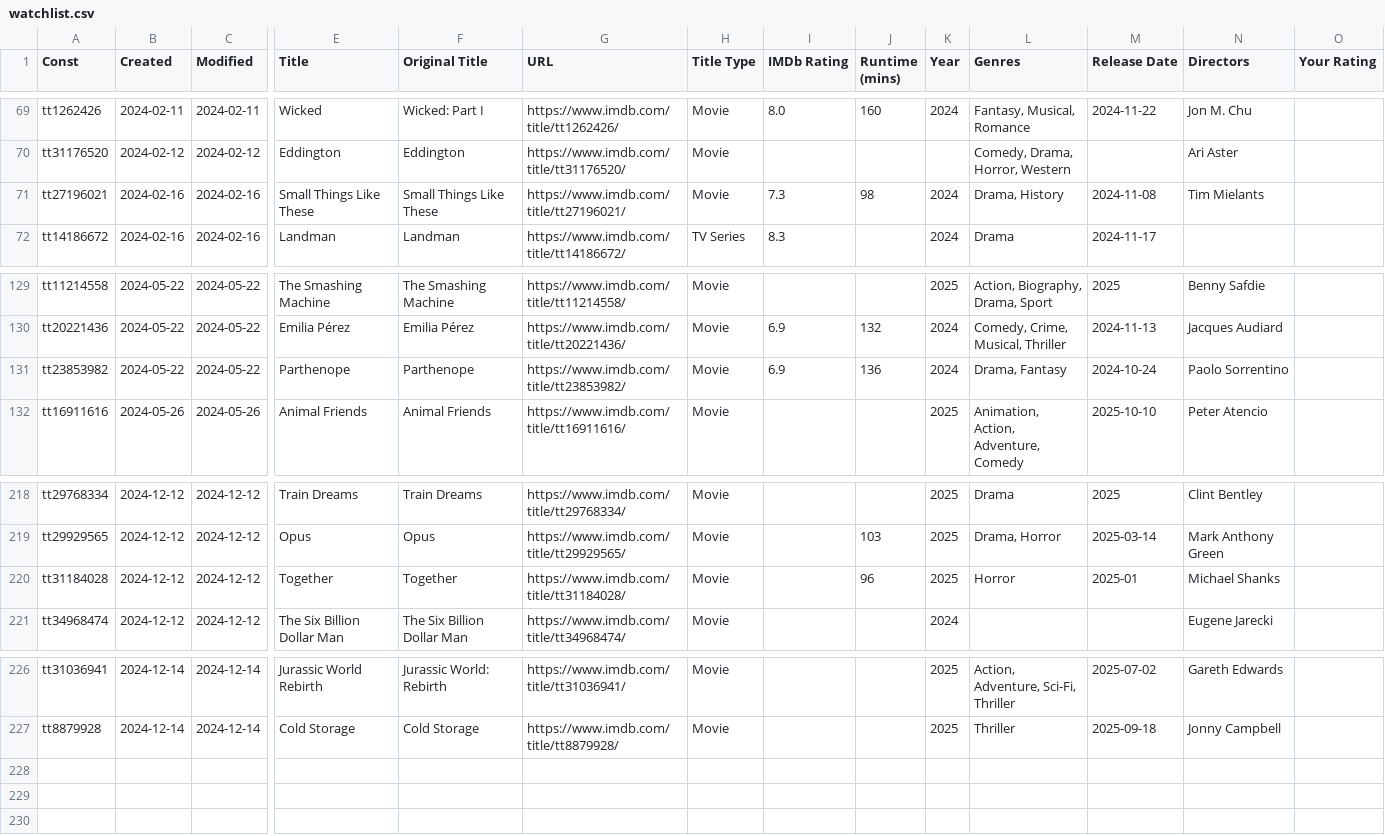
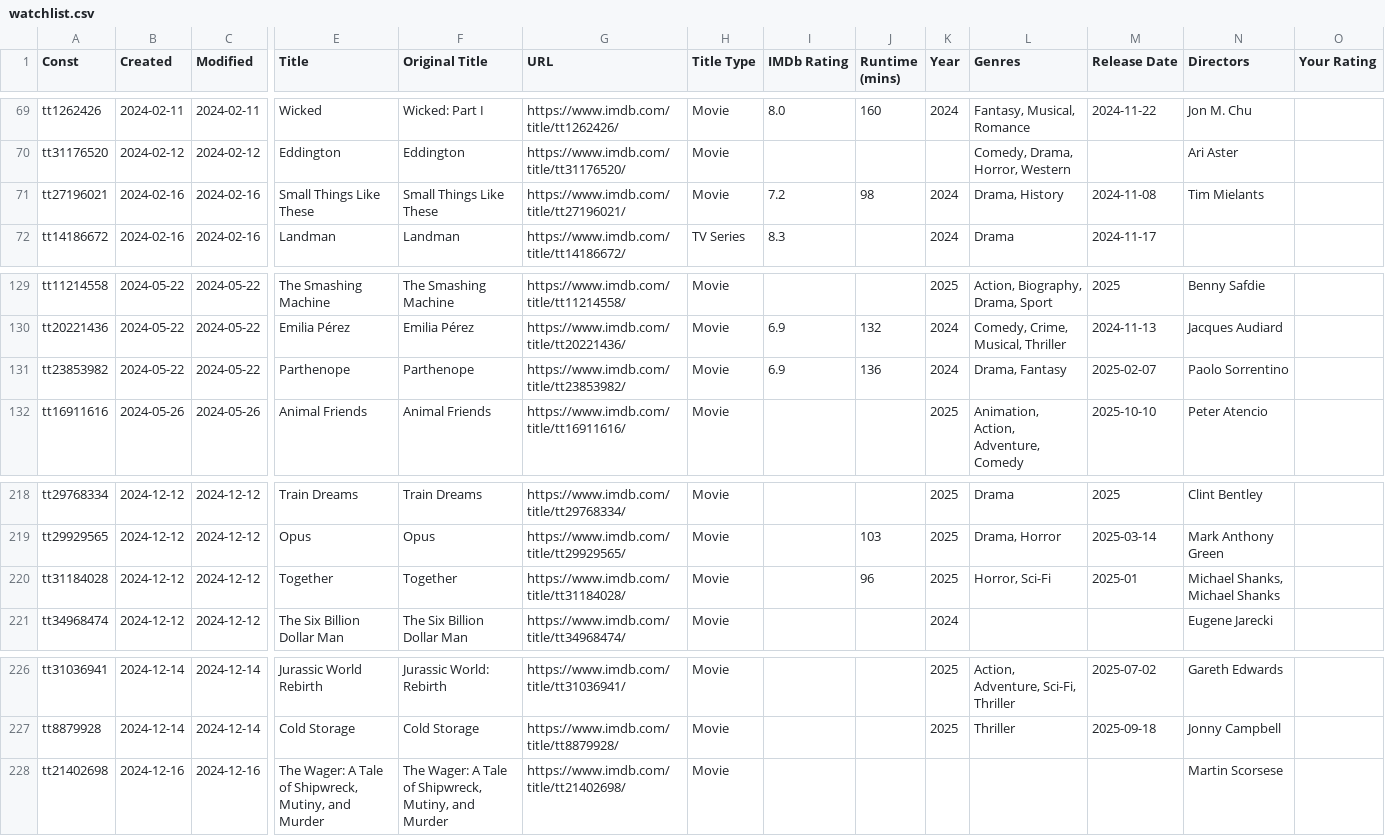
Before and after one commit to josh/imdb-data, a CSV file: watchlist.csv, drawn as a sheet; only a part is shown, gaps mark what is left out; rows hold the shown columns only; the diff names each change by its address in the sheet, - before the commit and + after, or states it on an @@ line.

```diff
--- a/watchlist.csv
+++ b/watchlist.csv
-I71 (IMDb Rating): 7.3
+I71 (IMDb Rating): 7.2
-M131 (Release Date): 2024-10-24
+M131 (Release Date): 2025-02-07
-L220 (Genres): Horror
+L220 (Genres): Horror, Sci-Fi
-N220 (Directors): Michael Shanks
+N220 (Directors): Michael Shanks, Michael Shanks
+row 228: tt21402698 | 2024-12-16 | 2024-12-16 | The Wager: A Tale of Shipwreck, Mutiny, and Murder | The Wager: A Tale of Shipwreck, Mutiny, and Murder | https://www.imdb.com/title/tt21402698/ | Movie |  |  |  |  |  | Martin Scorsese
```
